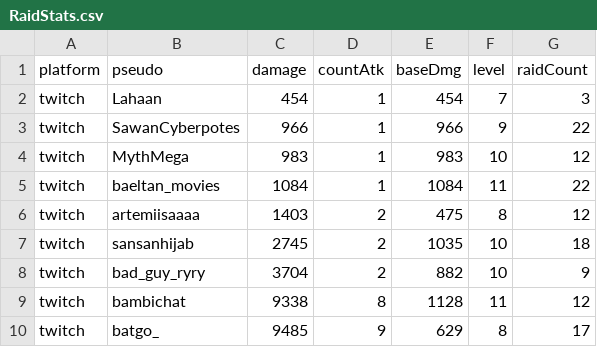
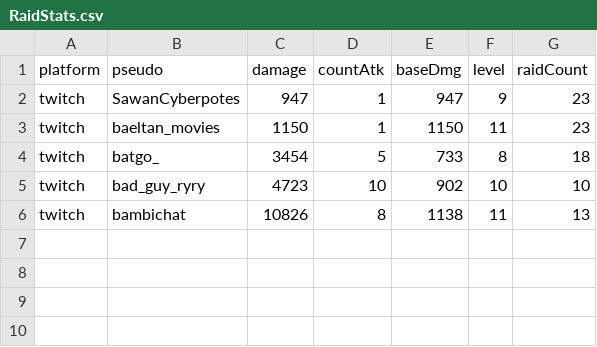
Before and after one commit to Sawanorran/sawanorran.github.io, a CSV file: assets/data/RaidStats.csv, drawn as a sheet.

```diff
--- a/assets/data/RaidStats.csv
+++ b/assets/data/RaidStats.csv
@@ -1,10 +1,6 @@
 platform;pseudo;damage;countAtk;baseDmg;level;raidCount
-twitch;Lahaan;454;1;454;7;3
-twitch;SawanCyberpotes;966;1;966;9;22
-twitch;MythMega;983;1;983;10;12
-twitch;baeltan_movies;1084;1;1084;11;22
-twitch;artemiisaaaa;1403;2;475;8;12
-twitch;sansanhijab;2745;2;1035;10;18
-twitch;bad_guy_ryry;3704;2;882;10;9
-twitch;bambichat;9338;8;1128;11;12
-twitch;batgo_;9485;9;629;8;17
+twitch;SawanCyberpotes;947;1;947;9;23
+twitch;baeltan_movies;1150;1;1150;11;23
+twitch;batgo_;3454;5;733;8;18
+twitch;bad_guy_ryry;4723;10;902;10;10
+twitch;bambichat;10826;8;1138;11;13
```
Also changed, not shown: 2 other files.
